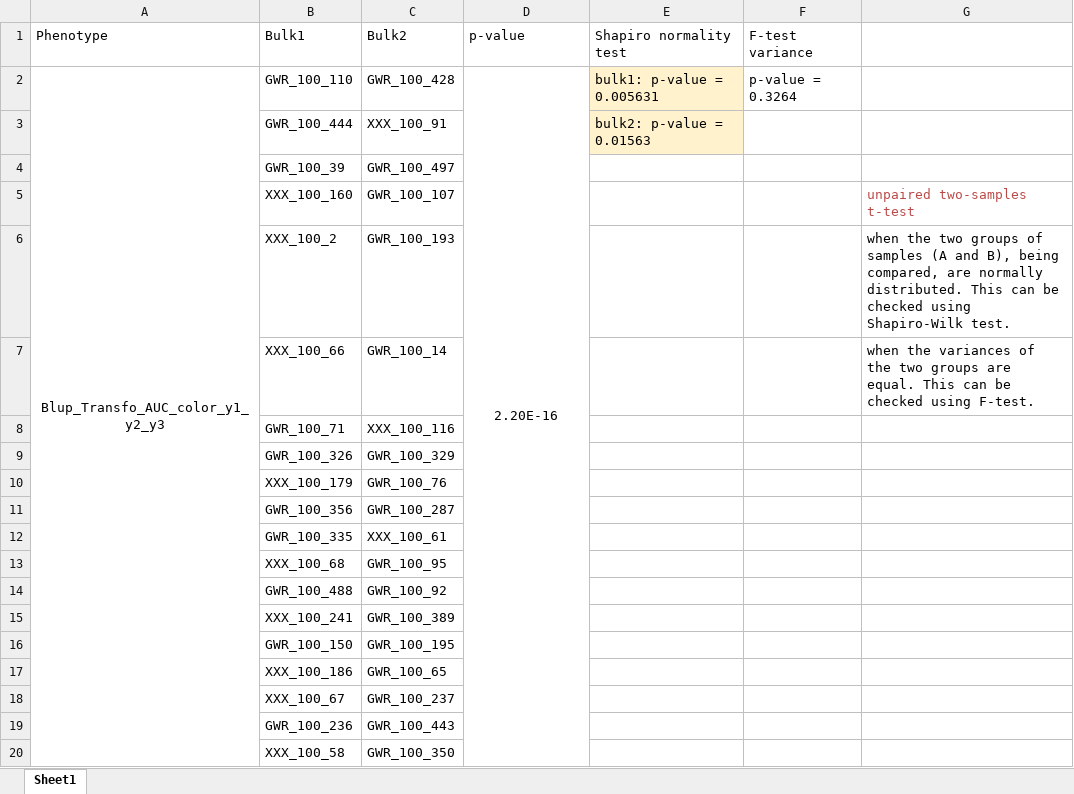
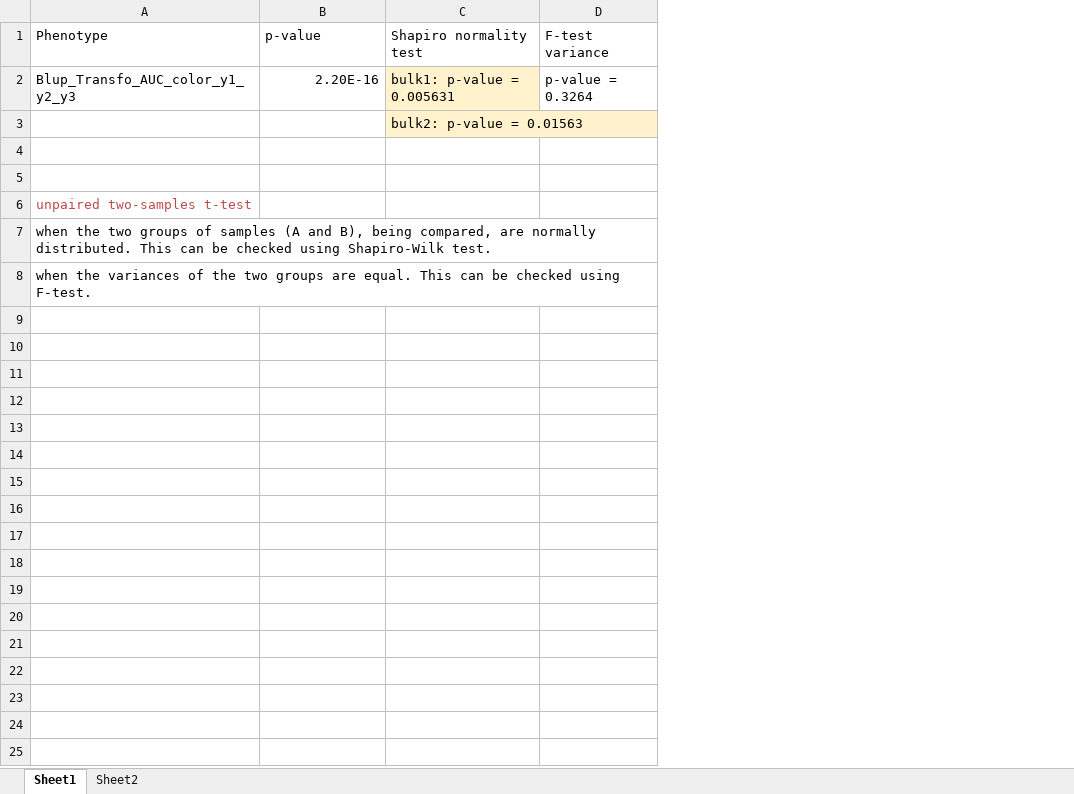
Before and after one commit to guoweier/CADVIP, an Excel workbook: Kmer/output/select-pheno-20220522.xlsx, sheet Sheet1, drawn as a sheet; only a part is shown; values as stored, in another font and other column widths than the file's, no borders; removed rows and columns are numbered as before the commit, all else as after; the diff covers the shown part only; the diff names each change by its address in the sheet, - before the commit and + after, or states it on an @@ line.

Commit message:
select phenotypes for k-mer analysis

```diff
--- a/Kmer/output/select-pheno-20220522.xlsx (sheet Sheet1)
+++ b/Kmer/output/select-pheno-20220522.xlsx (sheet Sheet1)
+sheet tab: Sheet2
-column B (Bulk1), rows 2-8: GWR_100_110 | GWR_100_444 | GWR_100_39 | XXX_100_160 | XXX_100_2 | XXX_100_66 | GWR_100_71
-column C (Bulk2), rows 2-8: GWR_100_428 | XXX_100_91 | GWR_100_497 | GWR_100_107 | GWR_100_193 | GWR_100_14 | XXX_100_116
-column G, rows 5-7: unpaired two-samples t-test | when the two groups of samples (A and B), being compared, are normally distributed. This can be checked using Shapiro-Wilk test. | when the variances of the two groups are equal. This can be checked using F-test.
-A2 alignment: center
+A2 alignment: left
-A2:A41 merged
-B2 alignment: center
+B2 alignment: right
-D2:D41 merged
-row 4:  | GWR_100_39 | GWR_100_497
+row 4: (empty)
-row 5:  | XXX_100_160 | GWR_100_107 |  |  |  | unpaired two-samples t-test
+row 5: (empty)
-A6 (Phenotype): (empty)
+A6 (Phenotype): unpaired two-samples t-test
-A7 (Phenotype): (empty)
+A7 (Phenotype): when the two groups of samples (A and B), being compared, are normally distributed. This can be checked using Shapiro-Wilk test.
-A8 (Phenotype): (empty)
+A8 (Phenotype): when the variances of the two groups are equal. This can be checked using F-test.
-row 9:  | GWR_100_326 | GWR_100_329
-row 10:  | XXX_100_179 | GWR_100_76
-row 11:  | GWR_100_356 | GWR_100_287
-row 12:  | GWR_100_335 | XXX_100_61
-row 13:  | XXX_100_68 | GWR_100_95
-row 14:  | GWR_100_488 | GWR_100_92
-row 15:  | XXX_100_241 | GWR_100_389
-row 16:  | GWR_100_150 | GWR_100_195
-row 17:  | XXX_100_186 | GWR_100_65
-row 18:  | XXX_100_67 | GWR_100_237
-row 19:  | GWR_100_236 | GWR_100_443
-row 20:  | XXX_100_58 | GWR_100_350
```
Also changed, not shown: 21 removed rows elsewhere in this sheet, 2 other files.
